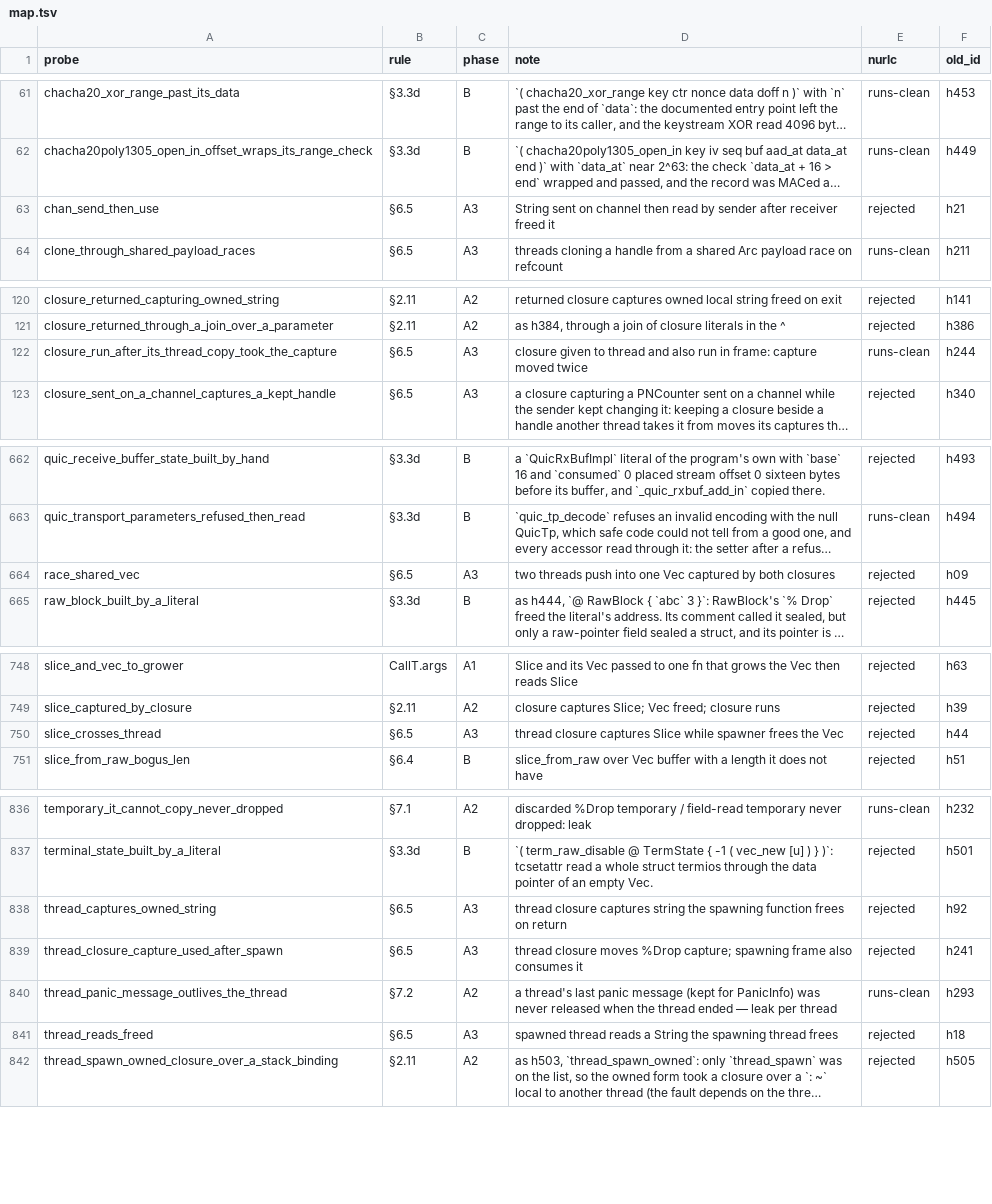
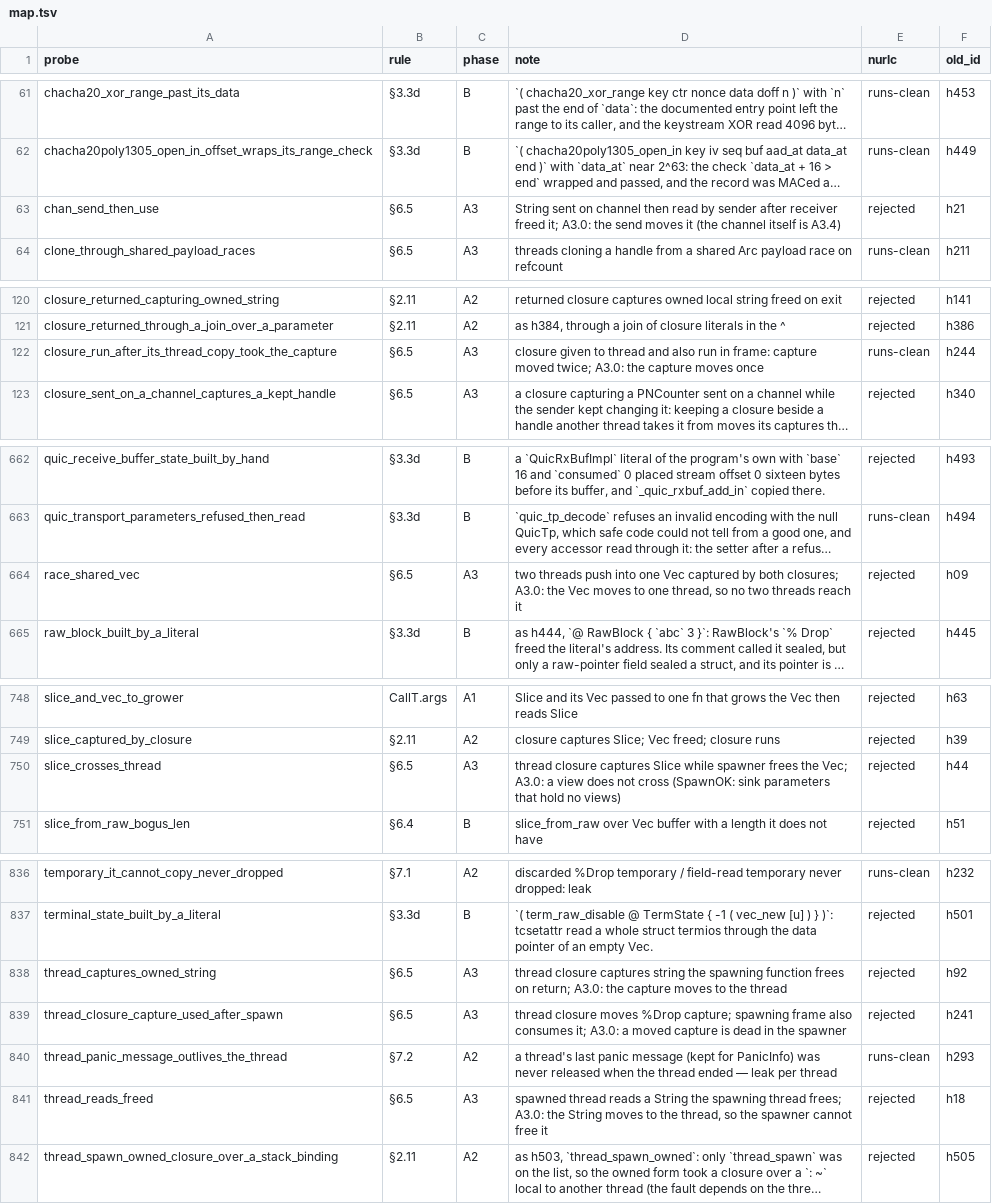
Before and after one commit to nurl-lang/nurl, a TSV file: formal/corpus/map.tsv, drawn as a sheet; only a part is shown, gaps mark what is left out; long unchanged cells end in …; the diff covers the shown part only; the diff names each change by its address in the sheet, - before the commit and + after, or states it on an @@ line.

```diff
--- a/formal/corpus/map.tsv
+++ b/formal/corpus/map.tsv
-D63 (note): …receiver freed it
+D63 (note): …receiver freed it; A3.0: the send moves it (the channel itself is A3.4)
-D122 (note): …capture moved twice
+D122 (note): …capture moved twice; A3.0: the capture moves once
-D664 (note): …by both closures
+D664 (note): …by both closures; A3.0: the Vec moves to one thread, so no two threads reach it
-D750 (note): …frees the Vec
+D750 (note): …frees the Vec; A3.0: a view does not cross (SpawnOK: sink parameters that hold no views)
-D838 (note): …frees on return
+D838 (note): …frees on return; A3.0: the capture moves to the thread
-D839 (note): …also consumes it
+D839 (note): …also consumes it; A3.0: a moved capture is dead in the spawner
-D841 (note): …spawning thread frees
+D841 (note): …spawning thread frees; A3.0: the String moves to the thread, so the spawner cannot free it
```
Also changed, not shown: 1 edited cell elsewhere in this file, 37 other files.
